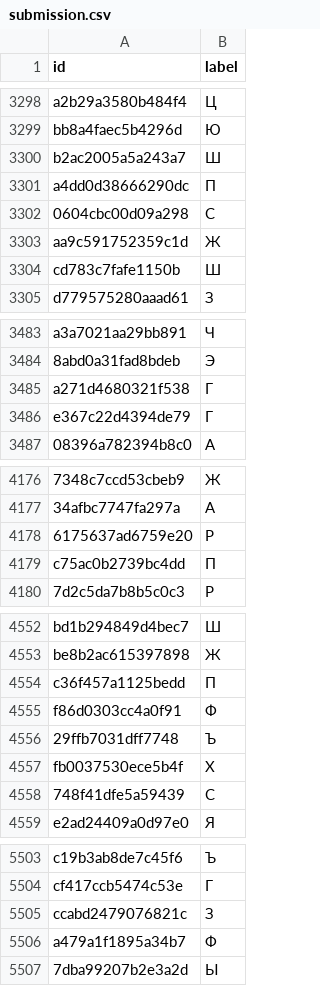
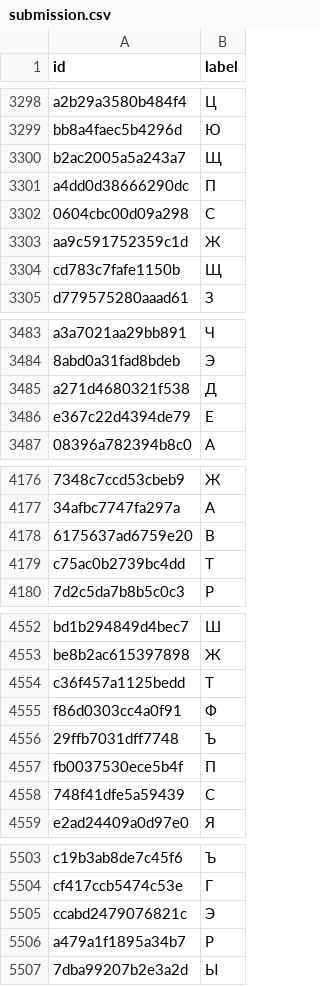
Before and after one commit to aliencaocao/picoCTF, a CSV file: cyberthon training/comnist/submission.csv, drawn as a sheet; only a part is shown, gaps mark what is left out; the diff covers the shown part only; the diff names each change by its address in the sheet, - before the commit and + after, or states it on an @@ line.

```diff
--- a/cyberthon training/comnist/submission.csv
+++ b/cyberthon training/comnist/submission.csv
-B3300 (label): Ш
+B3300 (label): Щ
-B3304 (label): Ш
+B3304 (label): Щ
-B3485 (label): Г
+B3485 (label): Д
-B3486 (label): Г
+B3486 (label): Е
-B4178 (label): Р
+B4178 (label): В
-B4179 (label): П
+B4179 (label): Т
-B4554 (label): П
+B4554 (label): Т
-B4557 (label): Х
+B4557 (label): П
-B5505 (label): З
+B5505 (label): Э
-B5506 (label): Ф
+B5506 (label): Р
```
Also changed, not shown: 141 edited cells elsewhere in this file, 1 other file.
